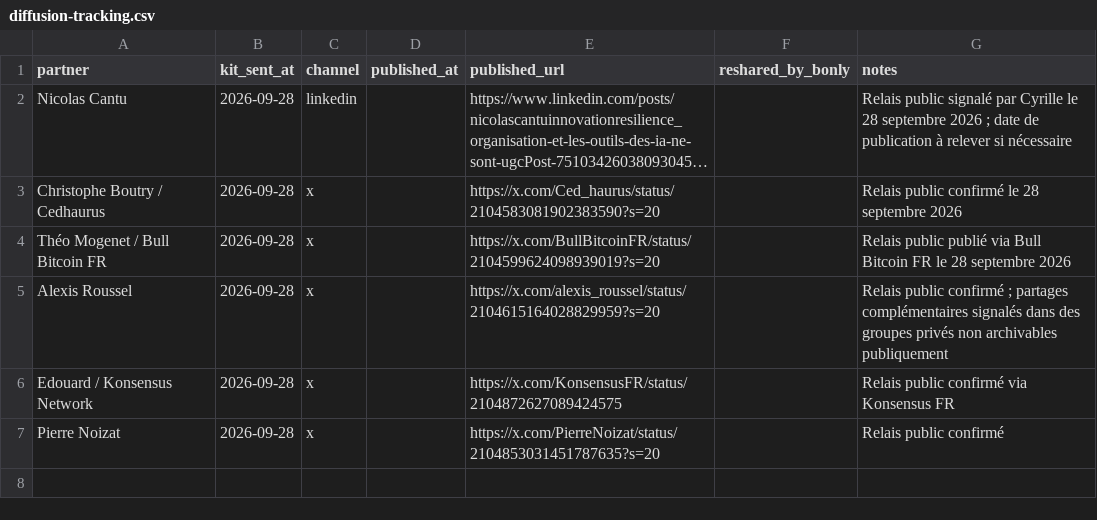
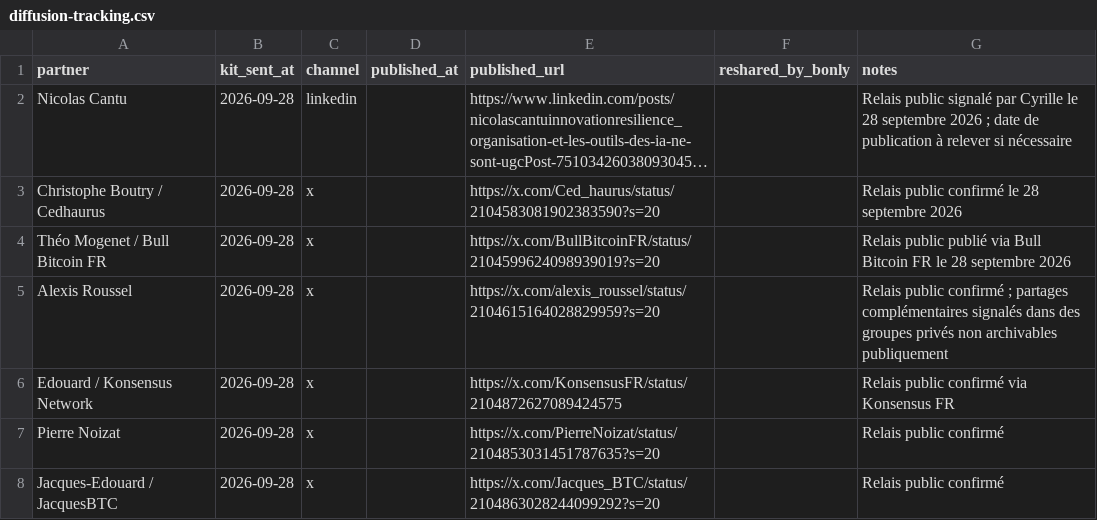
Before and after one commit to Alpinechain/Alpinechain_Association, a CSV file: projects/b-only/partner-kit/diffusion-tracking.csv, drawn as a sheet; long unchanged cells end in ….

Commit message:
B-Only: archiver le relais JacquesBTC

```diff
--- a/projects/b-only/partner-kit/diffusion-tracking.csv
+++ b/projects/b-only/partner-kit/diffusion-tracking.csv
@@ -7 +7,2 @@ Edouard / Konsensus Network,2026-09-28,x,,https://x.com/KonsensusFR/status/21048
 Pierre Noizat,2026-09-28,x,,https://x.com/PierreNoizat/status/2104853031451787635?s=20,,Relais public confirmé
+Jacques-Edouard / JacquesBTC,2026-09-28,x,,https://x.com/Jacques_BTC/status/2104863028244099292?s=20,,Relais public confirmé
```
